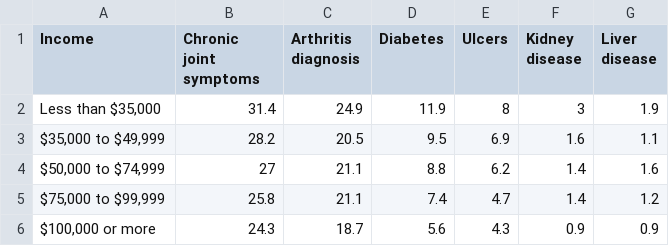
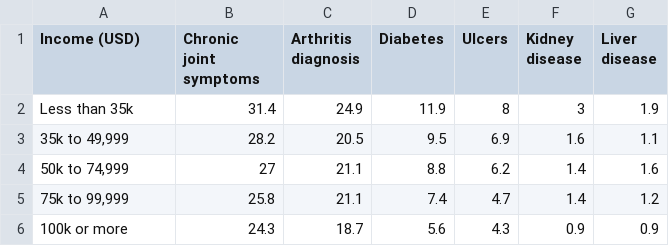
Before and after one commit to jatinKamnani/project1, a CSV file: datasets/cdc_data/2013_SHS_general_diseases.csv, drawn as a sheet.

Commit message:
made minor changes to cdc dataset

```diff
--- a/datasets/cdc_data/2013_SHS_general_diseases.csv
+++ b/datasets/cdc_data/2013_SHS_general_diseases.csv
@@ -1,6 +1,6 @@
-Income,Chronic joint symptoms,Arthritis diagnosis,Diabetes,Ulcers,Kidney disease,Liver disease
-"Less than $35,000",31.4,24.9,11.9,8,3,1.9
-"   $35,000 to $49,999",28.2,20.5,9.5,6.9,1.6,1.1
-"   $50,000 to $74,999",27,21.1,8.8,6.2,1.4,1.6
-"   $75,000 to $99,999",25.8,21.1,7.4,4.7,1.4,1.2
-"   $100,000 or more",24.3,18.7,5.6,4.3,0.9,0.9
+Income (USD),Chronic joint symptoms,Arthritis diagnosis,Diabetes,Ulcers,Kidney disease,Liver disease
+Less than 35k,31.4,24.9,11.9,8,3,1.9
+"35k to 49,999",28.2,20.5,9.5,6.9,1.6,1.1
+"50k to 74,999",27,21.1,8.8,6.2,1.4,1.6
+"75k to 99,999",25.8,21.1,7.4,4.7,1.4,1.2
+100k or more,24.3,18.7,5.6,4.3,0.9,0.9
```
Also changed, not shown: datasets/cdc_data/2013_SHS_self_assessment.csv, 2 other files.
